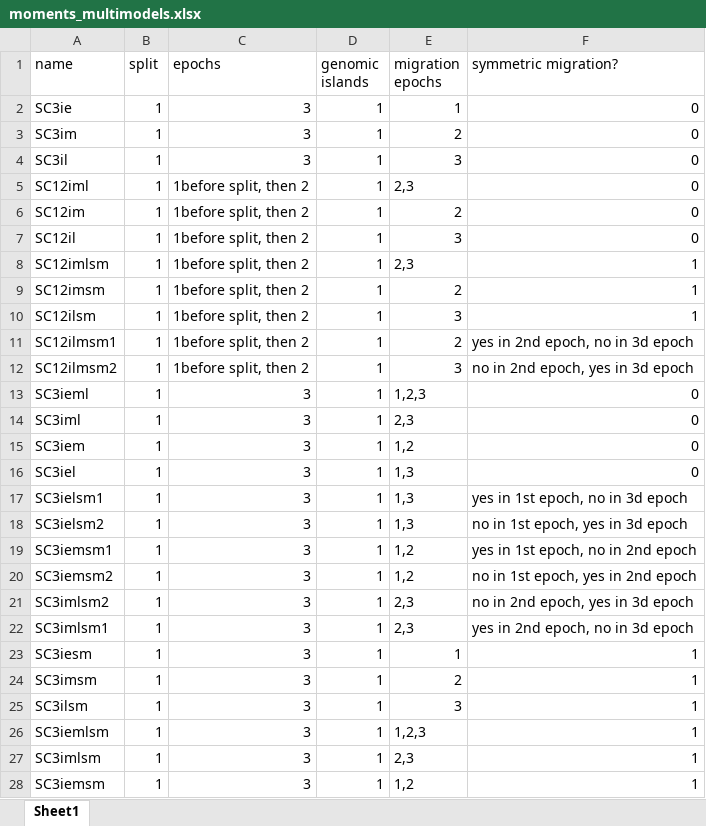
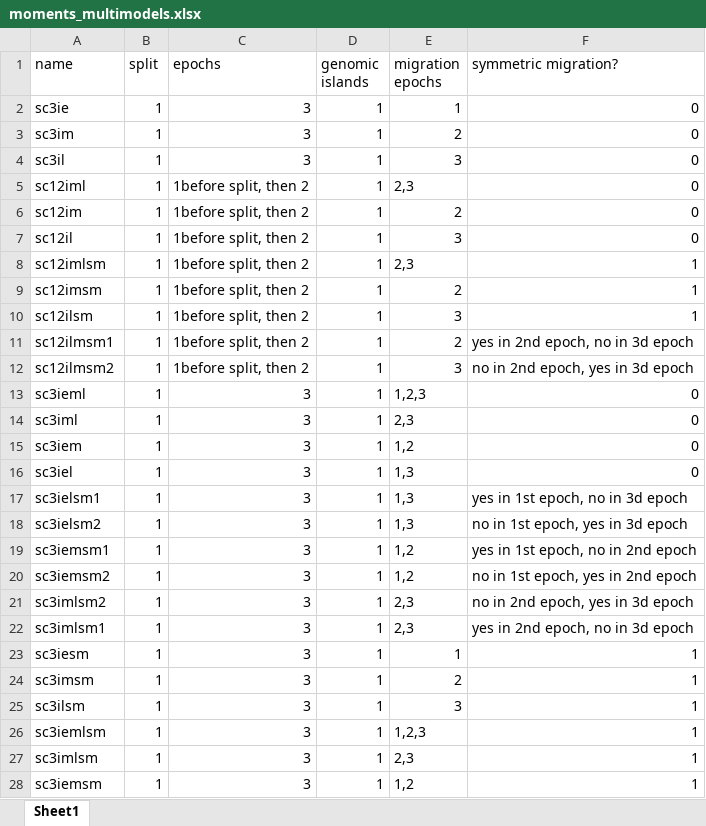
Before and after one commit to z0on/AFS-analysis-with-moments, an Excel workbook: multimodel_inference/moments_multimodels.xlsx, sheet Sheet1, drawn as a sheet; only a part is shown; values as stored, in another font and other column widths than the file's, no borders; the diff covers the shown part only; the diff names each change by its address in the sheet, - before the commit and + after, or states it on an @@ line.

Commit message:
updated model names in excel file

```diff
--- a/multimodel_inference/moments_multimodels.xlsx (sheet Sheet1)
+++ b/multimodel_inference/moments_multimodels.xlsx (sheet Sheet1)
-A2 (name): SC3ie
+A2 (name): sc3ie
-A3 (name): SC3im
+A3 (name): sc3im
-A4 (name): SC3il
+A4 (name): sc3il
-A5 (name): SC12iml
+A5 (name): sc12iml
-A6 (name): SC12im
+A6 (name): sc12im
-A7 (name): SC12il
+A7 (name): sc12il
-A8 (name): SC12imlsm
+A8 (name): sc12imlsm
-A9 (name): SC12imsm
+A9 (name): sc12imsm
-A10 (name): SC12ilsm
+A10 (name): sc12ilsm
-A11 (name): SC12ilmsm1
+A11 (name): sc12ilmsm1
-A12 (name): SC12ilmsm2
+A12 (name): sc12ilmsm2
-A13 (name): SC3ieml
+A13 (name): sc3ieml
-A14 (name): SC3iml
+A14 (name): sc3iml
-A15 (name): SC3iem
+A15 (name): sc3iem
-A16 (name): SC3iel
+A16 (name): sc3iel
-A17 (name): SC3ielsm1
+A17 (name): sc3ielsm1
-A18 (name): SC3ielsm2
+A18 (name): sc3ielsm2
-A19 (name): SC3iemsm1
+A19 (name): sc3iemsm1
-A20 (name): SC3iemsm2
+A20 (name): sc3iemsm2
-A21 (name): SC3imlsm2
+A21 (name): sc3imlsm2
-A22 (name): SC3imlsm1
+A22 (name): sc3imlsm1
-A23 (name): SC3iesm
+A23 (name): sc3iesm
-A24 (name): SC3imsm
+A24 (name): sc3imsm
-A25 (name): SC3ilsm
+A25 (name): sc3ilsm
-A26 (name): SC3iemlsm
+A26 (name): sc3iemlsm
-A27 (name): SC3imlsm
+A27 (name): sc3imlsm
-A28 (name): SC3iemsm
+A28 (name): sc3iemsm
```
Also changed, not shown: 77 edited cells elsewhere in this sheet.
